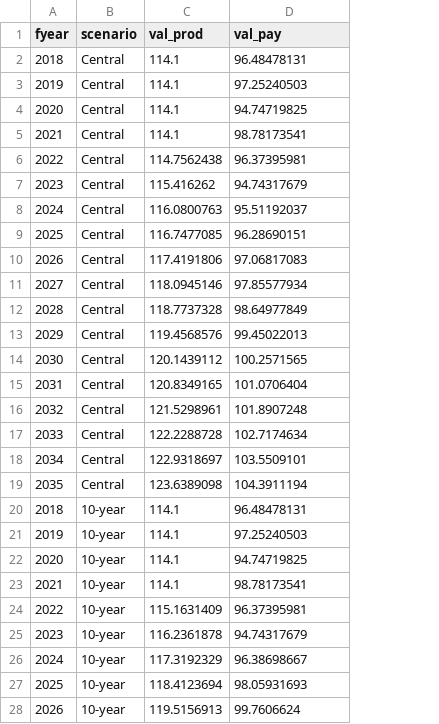
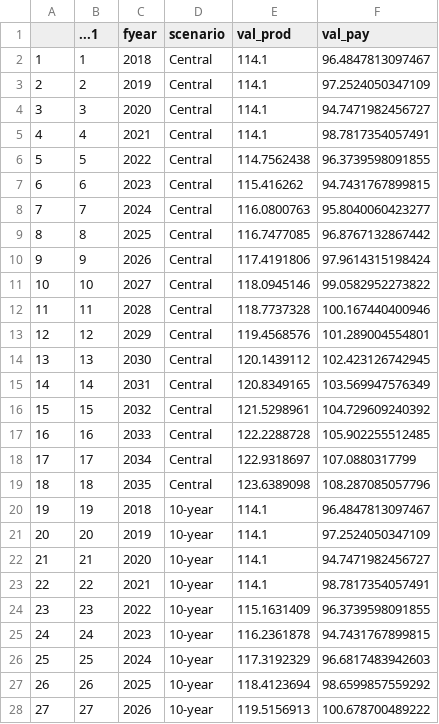
Before and after one commit to zeyadissa/budget_scenarios, a CSV file: const/growth_scenarios.csv, drawn as a sheet; only a part is shown; addresses are those after the commit; the diff covers the shown part only; the diff names each change by its address in the sheet, - before the commit and + after, or states it on an @@ line.

```diff
--- a/const/growth_scenarios.csv
+++ b/const/growth_scenarios.csv
+column A, rows 2-28: 1 | 2 | 3 | 4 | 5 | 6 | 7 | 8 | 9 | 10 | 11 | 12 | 13 | 14 | 15 | 16 | 17 | 18 | 19 | 20 | 21 | 22 | 23 | 24 | 25 | 26 | 27
+column B (...1), rows 2-28: 1 | 2 | 3 | 4 | 5 | 6 | 7 | 8 | 9 | 10 | 11 | 12 | 13 | 14 | 15 | 16 | 17 | 18 | 19 | 20 | 21 | 22 | 23 | 24 | 25 | 26 | 27
-F2 (val_pay): 96.48478131
+F2 (val_pay): 96.4847813097467
-F3 (val_pay): 97.25240503
+F3 (val_pay): 97.2524050347109
-F4 (val_pay): 94.74719825
+F4 (val_pay): 94.7471982456727
-F5 (val_pay): 98.78173541
+F5 (val_pay): 98.7817354057491
-F6 (val_pay): 96.37395981
+F6 (val_pay): 96.3739598091855
-F7 (val_pay): 94.74317679
+F7 (val_pay): 94.7431767899815
-F8 (val_pay): 95.51192037
+F8 (val_pay): 95.8040060423277
-F9 (val_pay): 96.28690151
+F9 (val_pay): 96.8767132867442
-F10 (val_pay): 97.06817083
+F10 (val_pay): 97.9614315198424
-F11 (val_pay): 97.85577934
+F11 (val_pay): 99.0582952273822
-F12 (val_pay): 98.64977849
+F12 (val_pay): 100.167440400946
-F13 (val_pay): 99.45022013
+F13 (val_pay): 101.289004554801
-F14 (val_pay): 100.2571565
+F14 (val_pay): 102.423126742945
-F15 (val_pay): 101.0706404
+F15 (val_pay): 103.569947576349
-F16 (val_pay): 101.8907248
+F16 (val_pay): 104.729609240392
-F17 (val_pay): 102.7174634
+F17 (val_pay): 105.902255512485
-F18 (val_pay): 103.5509101
+F18 (val_pay): 107.0880317799
-F19 (val_pay): 104.3911194
+F19 (val_pay): 108.287085057796
-F20 (val_pay): 96.48478131
+F20 (val_pay): 96.4847813097467
-F21 (val_pay): 97.25240503
+F21 (val_pay): 97.2524050347109
-F22 (val_pay): 94.74719825
+F22 (val_pay): 94.7471982456727
-F23 (val_pay): 98.78173541
+F23 (val_pay): 98.7817354057491
-F24 (val_pay): 96.37395981
+F24 (val_pay): 96.3739598091855
-F25 (val_pay): 94.74317679
+F25 (val_pay): 94.7431767899815
-F26 (val_pay): 96.38698667
+F26 (val_pay): 96.6817483942603
-F27 (val_pay): 98.05931693
+F27 (val_pay): 98.6599857559292
-F28 (val_pay): 99.7606624
+F28 (val_pay): 100.678700489222
```
Also changed, not shown: 27 edited cells elsewhere in this file, 1 other file.
